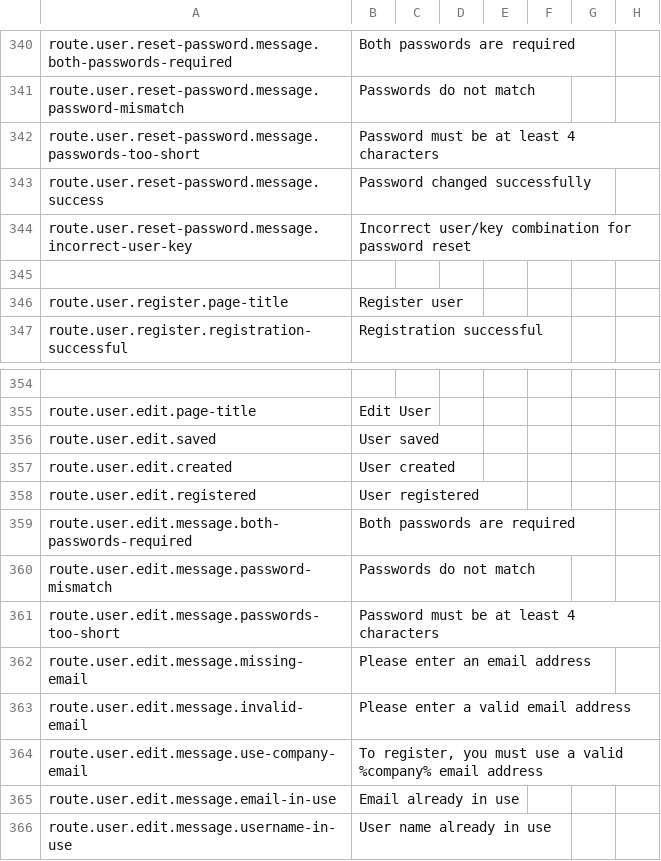
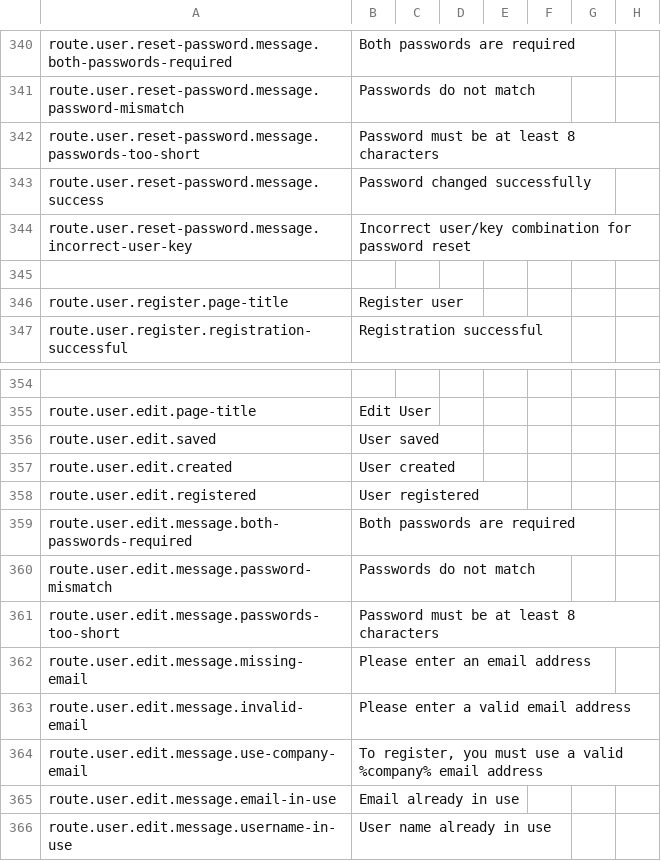
Before and after one commit to outlandishideas/social-monitor, a CSV file: languages/lang.en.csv, drawn as a sheet; only a part is shown, gaps mark what is left out.

```diff
--- a/languages/lang.en.csv
+++ b/languages/lang.en.csv
@@ -341,3 +341,3 @@
 "route.user.reset-password.message.password-mismatch","Passwords do not match"
-"route.user.reset-password.message.passwords-too-short","Password must be at least 4 characters"
+"route.user.reset-password.message.passwords-too-short","Password must be at least 8 characters"
 "route.user.reset-password.message.success","Password changed successfully"
@@ -360,3 +360,3 @@
 "route.user.edit.message.password-mismatch","Passwords do not match"
-"route.user.edit.message.passwords-too-short","Password must be at least 4 characters"
+"route.user.edit.message.passwords-too-short","Password must be at least 8 characters"
 "route.user.edit.message.missing-email","Please enter an email address"
```
Also changed, not shown: languages/lang.de.csv, 1 other file.
